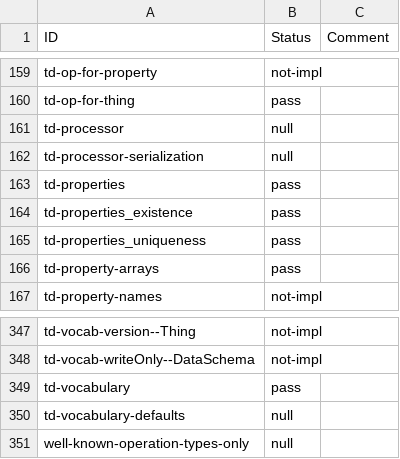
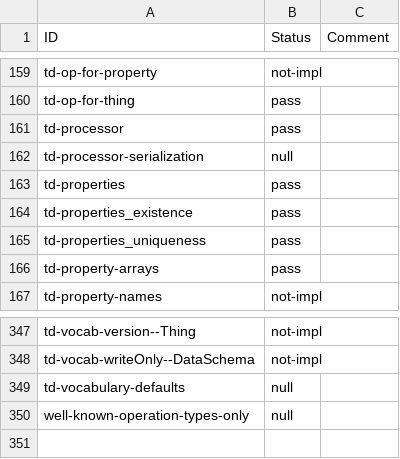
Before and after one commit to w3c/wot-thing-description, a CSV file: testing/inputs/results/Fujitsu-AgriDevice.csv, drawn as a sheet; only a part is shown, gaps mark what is left out.

```diff
--- a/testing/inputs/results/Fujitsu-AgriDevice.csv
+++ b/testing/inputs/results/Fujitsu-AgriDevice.csv
@@ -160,3 +160,3 @@
 "td-op-for-thing","pass",
-"td-processor","null",
+"td-processor","pass",
 "td-processor-serialization","null",
@@ -348,3 +348,2 @@
 "td-vocab-writeOnly--DataSchema","not-impl",
-"td-vocabulary","pass",
 "td-vocabulary-defaults","null",
```
Also changed, not shown: testing/inputs/results/Fujitsu-Buzzer.csv, testing/inputs/results/Fujitsu-CHLOG.csv, 23 other files.
